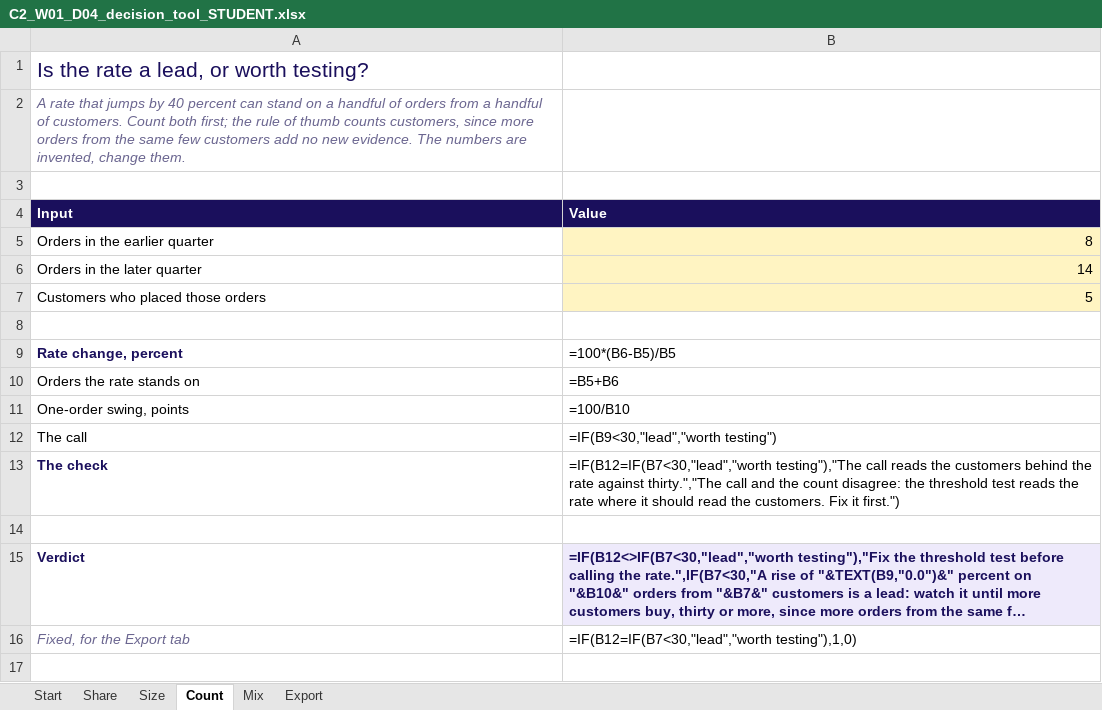
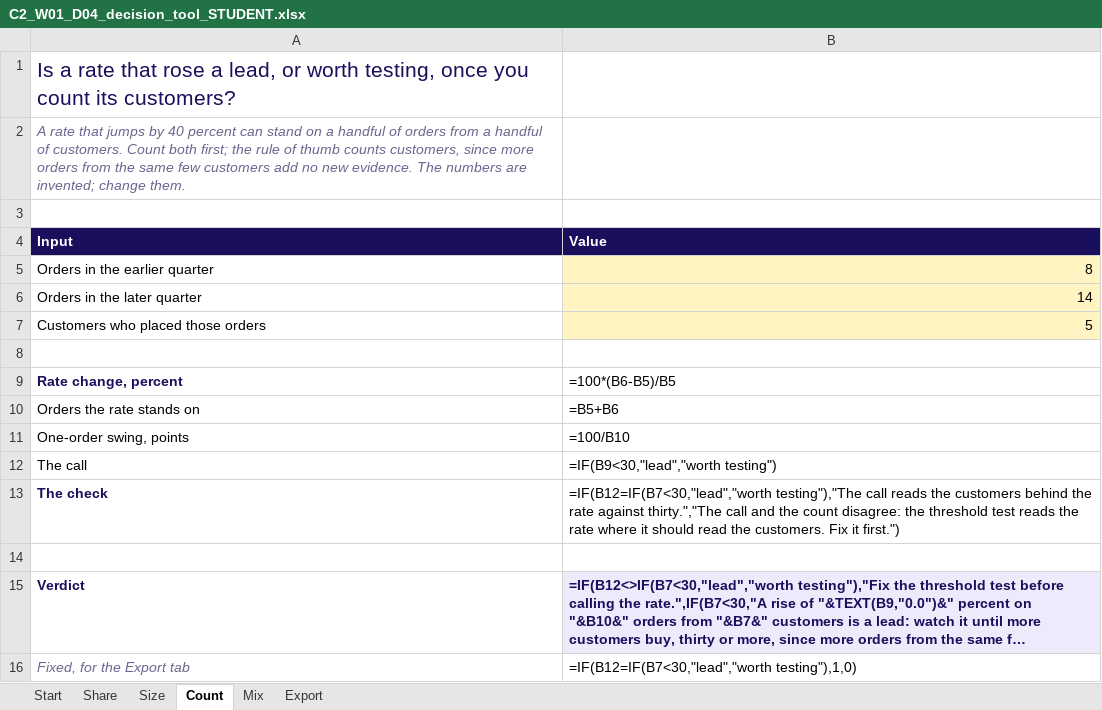
Before and after one commit to fde-academy-lab/c2-content-factory, an Excel workbook: content/W01/D4/demos/C2_W01_D04_decision_tool_STUDENT.xlsx, sheet Count, drawn as a sheet; long unchanged cells end in …; values as stored, in another font and other column widths than the file's, no borders; formulas without a stored value are shown as written; the diff names each change by its address in the sheet, - before the commit and + after, or states it on an @@ line.

```diff
--- a/content/W01/D4/demos/C2_W01_D04_decision_tool_STUDENT.xlsx (sheet Count)
+++ b/content/W01/D4/demos/C2_W01_D04_decision_tool_STUDENT.xlsx (sheet Count)
-A1 (Input): Is the rate a lead, or worth testing?
+A1 (Input): Is a rate that rose a lead, or worth testing, once you count its customers?
-A2 (Input): …numbers are invented, change them.
+A2 (Input): …numbers are invented; change them.
```
Also changed, not shown: sheet Start, sheet Export, sheet Size, sheet Mix, sheet Share, 9 other files.
